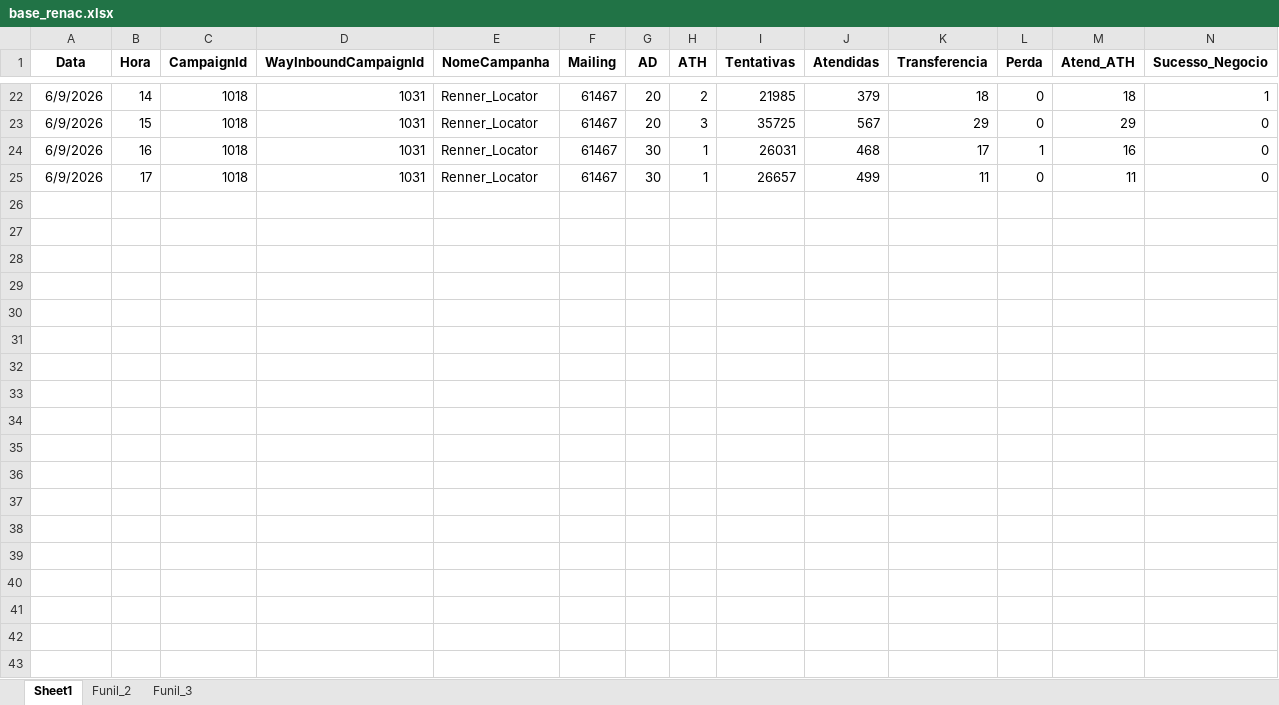
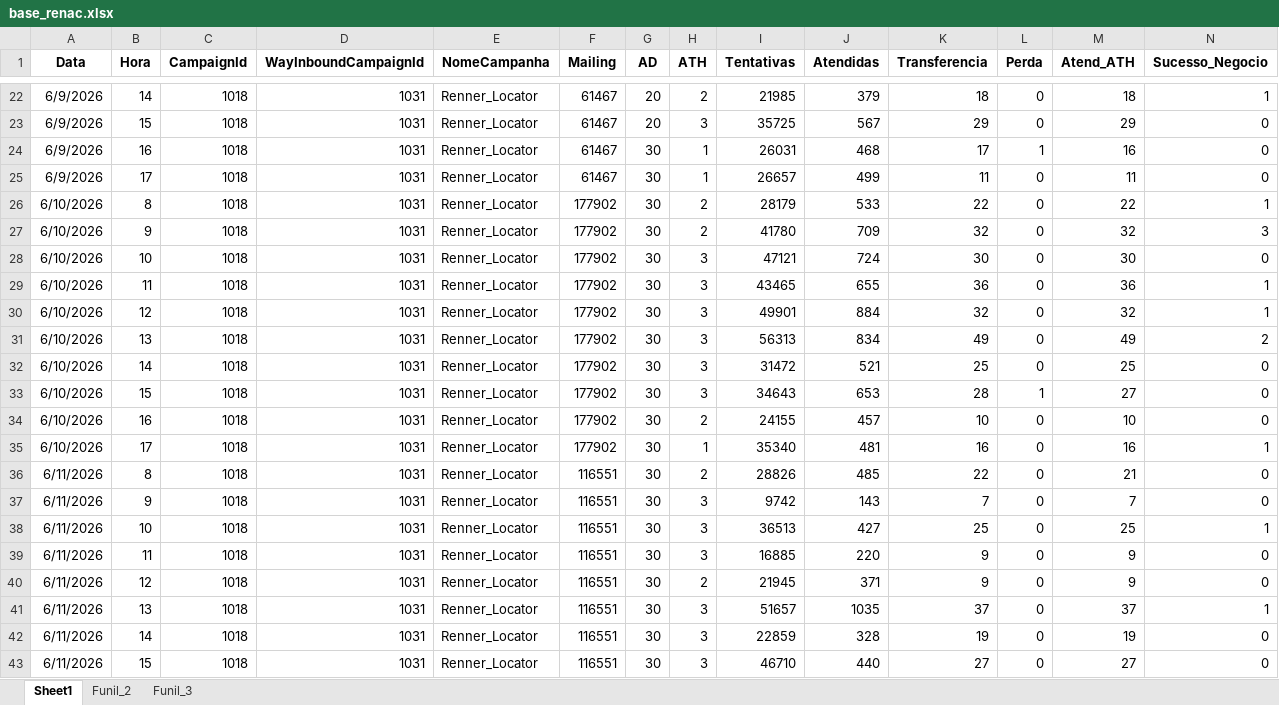
Before and after one commit to kikosouza159-afk/OSPDataCommandCenter, an Excel workbook: data/base_renac.xlsx, sheet Sheet1, drawn as a sheet; only a part is shown, gaps mark what is left out; values as stored, in another font and other column widths than the file's, no borders; rows hold the shown columns only; the diff covers the shown part only; the diff names each change by its address in the sheet, - before the commit and + after, or states it on an @@ line.

```diff
--- a/data/base_renac.xlsx (sheet Sheet1)
+++ b/data/base_renac.xlsx (sheet Sheet1)
+row 26: 6/10/2026 | 8 | 1018 | 1031 | Renner_Locator | 177902 | 30 | 2 | 28179 | 533 | 22 | 0 | 22 | 1
+row 27: 6/10/2026 | 9 | 1018 | 1031 | Renner_Locator | 177902 | 30 | 2 | 41780 | 709 | 32 | 0 | 32 | 3
+row 28: 6/10/2026 | 10 | 1018 | 1031 | Renner_Locator | 177902 | 30 | 3 | 47121 | 724 | 30 | 0 | 30 | 0
+row 29: 6/10/2026 | 11 | 1018 | 1031 | Renner_Locator | 177902 | 30 | 3 | 43465 | 655 | 36 | 0 | 36 | 1
+row 30: 6/10/2026 | 12 | 1018 | 1031 | Renner_Locator | 177902 | 30 | 3 | 49901 | 884 | 32 | 0 | 32 | 1
+row 31: 6/10/2026 | 13 | 1018 | 1031 | Renner_Locator | 177902 | 30 | 3 | 56313 | 834 | 49 | 0 | 49 | 2
+row 32: 6/10/2026 | 14 | 1018 | 1031 | Renner_Locator | 177902 | 30 | 3 | 31472 | 521 | 25 | 0 | 25 | 0
+row 33: 6/10/2026 | 15 | 1018 | 1031 | Renner_Locator | 177902 | 30 | 3 | 34643 | 653 | 28 | 1 | 27 | 0
+row 34: 6/10/2026 | 16 | 1018 | 1031 | Renner_Locator | 177902 | 30 | 2 | 24155 | 457 | 10 | 0 | 10 | 0
+row 35: 6/10/2026 | 17 | 1018 | 1031 | Renner_Locator | 177902 | 30 | 1 | 35340 | 481 | 16 | 0 | 16 | 1
+row 36: 6/11/2026 | 8 | 1018 | 1031 | Renner_Locator | 116551 | 30 | 2 | 28826 | 485 | 22 | 0 | 21 | 0
+row 37: 6/11/2026 | 9 | 1018 | 1031 | Renner_Locator | 116551 | 30 | 3 | 9742 | 143 | 7 | 0 | 7 | 0
+row 38: 6/11/2026 | 10 | 1018 | 1031 | Renner_Locator | 116551 | 30 | 3 | 36513 | 427 | 25 | 0 | 25 | 1
+row 39: 6/11/2026 | 11 | 1018 | 1031 | Renner_Locator | 116551 | 30 | 3 | 16885 | 220 | 9 | 0 | 9 | 0
+row 40: 6/11/2026 | 12 | 1018 | 1031 | Renner_Locator | 116551 | 30 | 2 | 21945 | 371 | 9 | 0 | 9 | 0
+row 41: 6/11/2026 | 13 | 1018 | 1031 | Renner_Locator | 116551 | 30 | 3 | 51657 | 1035 | 37 | 0 | 37 | 1
+row 42: 6/11/2026 | 14 | 1018 | 1031 | Renner_Locator | 116551 | 30 | 3 | 22859 | 328 | 19 | 0 | 19 | 0
+row 43: 6/11/2026 | 15 | 1018 | 1031 | Renner_Locator | 116551 | 30 | 3 | 46710 | 440 | 27 | 0 | 27 | 0
```
Also changed, not shown: 21 added rows elsewhere in this sheet, sheet Funil_2, data/base_gestor_locator.xlsx.
